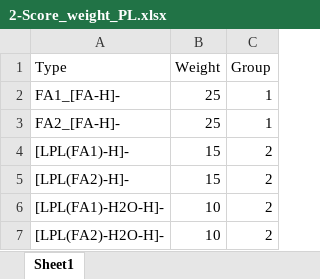
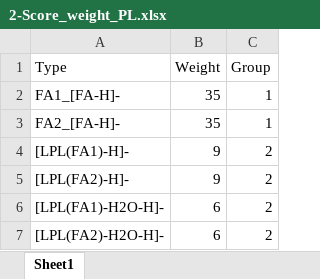
Before and after one commit to SysMedOs/lipidhunter, an Excel workbook: ConfigurationFiles/2-Score_weight_PL.xlsx, sheet Sheet1, drawn as a sheet; values as stored, in another font and other column widths than the file's, no borders; the diff names each change by its address in the sheet, - before the commit and + after, or states it on an @@ line.

Commit message:
Changes: - Changed: Minor changes of the default config files BugFix: - Fixed: rank score error when no peak identified - Fixed: FA whitelist header now auto convert to all CAPITAL in Hunter - Fixed: Change Lipid_type to lipid_class - Fixed: Isotope score specific bug in Thermo files

```diff
--- a/ConfigurationFiles/2-Score_weight_PL.xlsx (sheet Sheet1)
+++ b/ConfigurationFiles/2-Score_weight_PL.xlsx (sheet Sheet1)
-B2:B3 (Weight): 25
+B2:B3 (Weight): 35
-B4:B5 (Weight): 15
+B4:B5 (Weight): 9
-B6:B7 (Weight): 10
+B6:B7 (Weight): 6
```
Also changed, not shown: ConfigurationFiles/1-FA_Whitelist_PL.xlsx, ConfigurationFiles/1-FA_Whitelist_TG-DG.xlsx, 8 other files.
